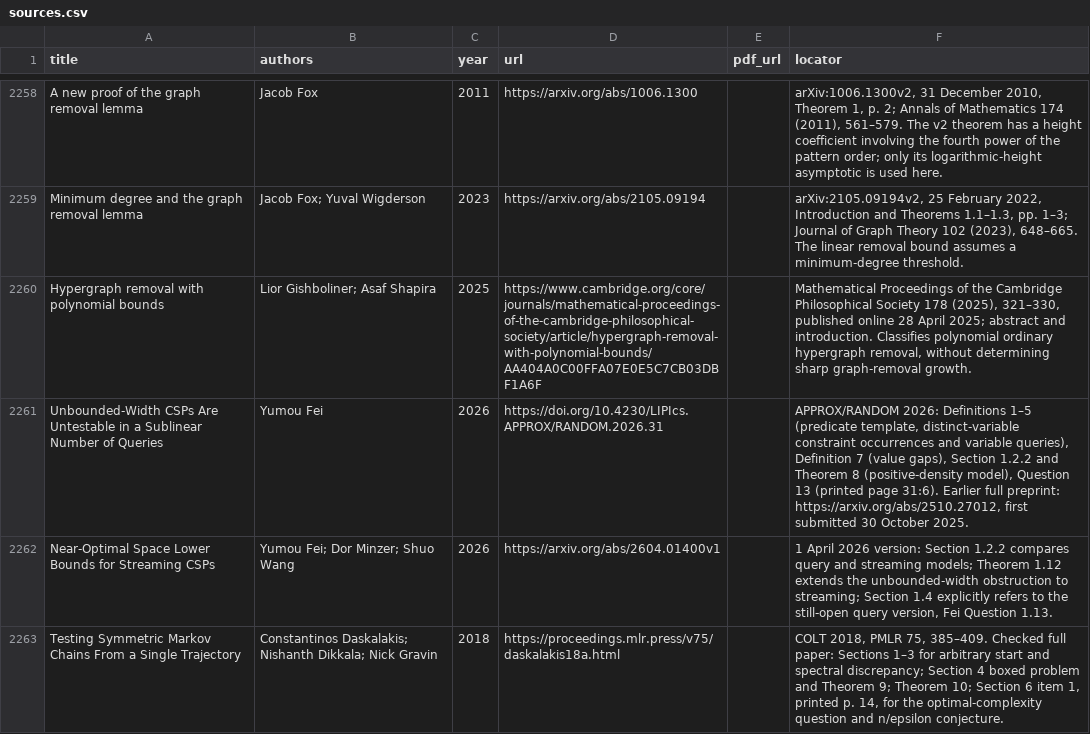
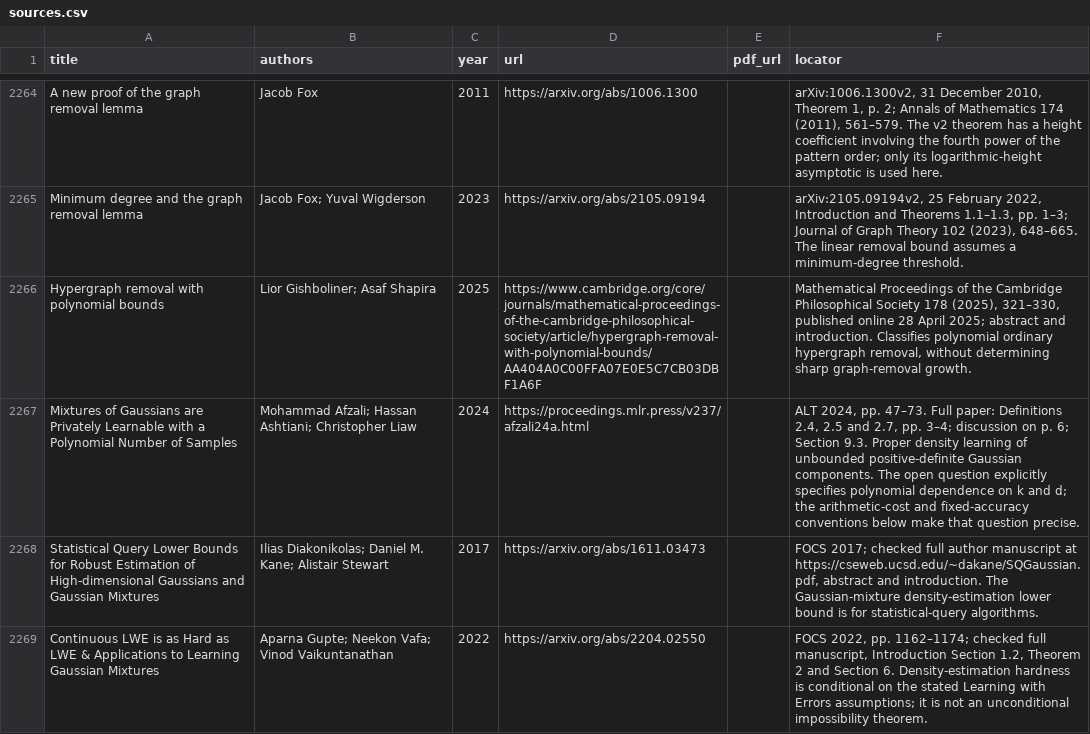
Before and after one commit to vaclavrozhon/atlas, a CSV file: sources.csv, drawn as a sheet; only a part is shown, gaps mark what is left out; the shorter side is filled out with more unchanged rows; the diff covers the shown part only; the diff names each change by its address in the sheet, - before the commit and + after, or states it on an @@ line.

```diff
--- a/sources.csv
+++ b/sources.csv
+row 2267: Mixtures of Gaussians are Privately Learnable with a Polynomial Number of Samples | Mohammad Afzali; Hassan Ashtiani; Christopher Liaw | 2024 | https://proceedings.mlr.press/v237/afzali24a.html |  | ALT 2024, pp. 47–73. Full paper: Definitions 2.4, 2.5 and 2.7, pp. 3–4; discussion on p. 6; Section 9.3. Proper density learning of unbounded positive-definite Gaussian components. The open question explicitly specifies polynomial dependence on k and d; the arithmetic-cost and fixed-accuracy conventions below make that question precise.
+row 2268: Statistical Query Lower Bounds for Robust Estimation of High-dimensional Gaussians and Gaussian Mixtures | Ilias Diakonikolas; Daniel M. Kane; Alistair Stewart | 2017 | https://arxiv.org/abs/1611.03473 |  | FOCS 2017; checked full author manuscript at https://cseweb.ucsd.edu/~dakane/SQGaussian.pdf, abstract and introduction. The Gaussian-mixture density-estimation lower bound is for statistical-query algorithms.
+row 2269: Continuous LWE is as Hard as LWE & Applications to Learning Gaussian Mixtures | Aparna Gupte; Neekon Vafa; Vinod Vaikuntanathan | 2022 | https://arxiv.org/abs/2204.02550 |  | FOCS 2022, pp. 1162–1174; checked full manuscript, Introduction Section 1.2, Theorem 2 and Section 6. Density-estimation hardness is conditional on the stated Learning with Errors assumptions; it is not an unconditional impossibility theorem.
```
Also changed, not shown: 13 added rows, 7 removed rows, 2 moved rows and 6 edited cells elsewhere in this file, areas.csv, importance-ranking.csv, 14 other files.
